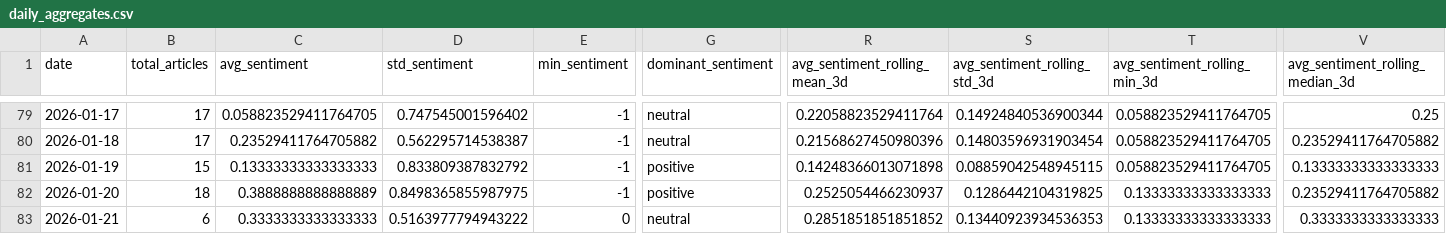
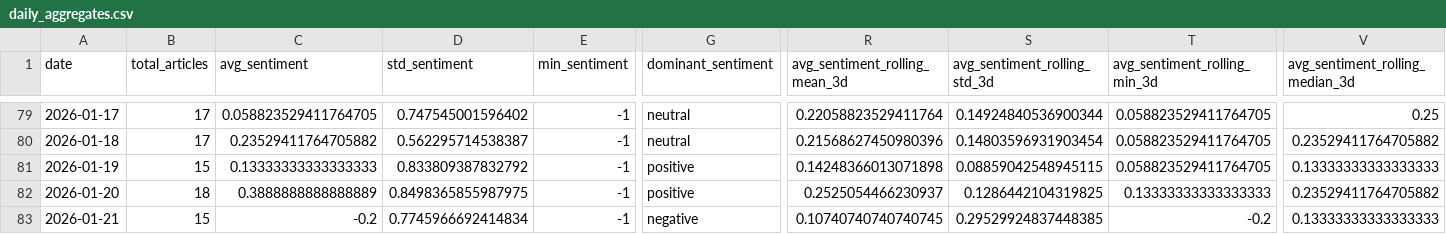
Before and after one commit to davidjosipovic/news-trend-analysis, a CSV file: data/processed/daily_aggregates.csv, drawn as a sheet; only a part is shown, gaps mark what is left out; the diff covers the shown part only; the diff names each change by its address in the sheet, - before the commit and + after, or states it on an @@ line.

```diff
--- a/data/processed/daily_aggregates.csv
+++ b/data/processed/daily_aggregates.csv
-B83 (total_articles): 6
+B83 (total_articles): 15
-C83 (avg_sentiment): 0.3333333333333333
+C83 (avg_sentiment): -0.2
-D83 (std_sentiment): 0.5163977794943222
+D83 (std_sentiment): 0.7745966692414834
-E83 (min_sentiment): 0
+E83 (min_sentiment): -1
-G83 (dominant_sentiment): neutral
+G83 (dominant_sentiment): negative
-R83 (avg_sentiment_rolling_mean_3d): 0.2851851851851852
+R83 (avg_sentiment_rolling_mean_3d): 0.10740740740740745
-S83 (avg_sentiment_rolling_std_3d): 0.13440923934536353
+S83 (avg_sentiment_rolling_std_3d): 0.29529924837448385
-T83 (avg_sentiment_rolling_min_3d): 0.13333333333333333
+T83 (avg_sentiment_rolling_min_3d): -0.2
-V83 (avg_sentiment_rolling_median_3d): 0.3333333333333333
+V83 (avg_sentiment_rolling_median_3d): 0.13333333333333333
```
Also changed, not shown: 31 edited cells elsewhere in this file, 10 other files.
